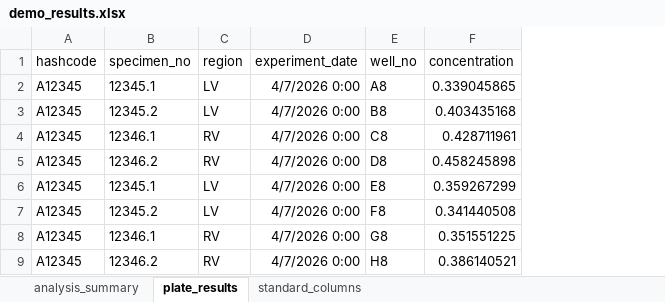
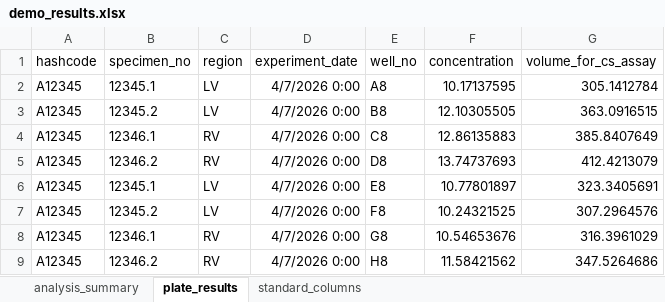
Before and after one commit to Campbell-Muscle-Lab/PlateReader, an Excel workbook: demo/demo_results.xlsx, sheet plate_results, drawn as a sheet; values as stored, in another font and other column widths than the file's, no borders; the diff names each change by its address in the sheet, - before the commit and + after, or states it on an @@ line.

Commit message:
cs assay

```diff
--- a/demo/demo_results.xlsx (sheet plate_results)
+++ b/demo/demo_results.xlsx (sheet plate_results)
+column G (volume_for_cs_assay), rows 2-9: 305.1412784 | 363.0916515 | 385.8407649 | 412.4213079 | 323.3405691 | 307.2964576 | 316.3961029 | 347.5264686
-F2 (concentration): 0.339045865
+F2 (concentration): 10.17137595
-F3 (concentration): 0.403435168
+F3 (concentration): 12.10305505
-F4 (concentration): 0.428711961
+F4 (concentration): 12.86135883
-F5 (concentration): 0.458245898
+F5 (concentration): 13.74737693
-F6 (concentration): 0.359267299
+F6 (concentration): 10.77801897
-F7 (concentration): 0.341440508
+F7 (concentration): 10.24321525
-F8 (concentration): 0.351551225
+F8 (concentration): 10.54653676
-F9 (concentration): 0.386140521
+F9 (concentration): 11.58421562
```
Also changed, not shown: sheet analysis_summary, 4 other files.
